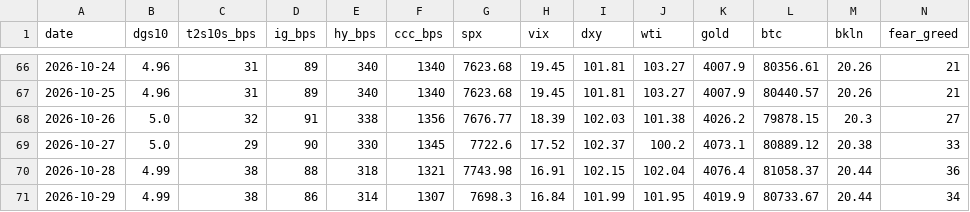
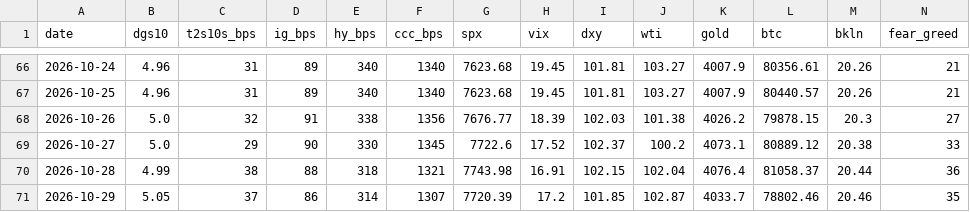
Before and after one commit to liamshields4/terminal, a CSV file: history/daily.csv, drawn as a sheet; only a part is shown, gaps mark what is left out.

```diff
--- a/history/daily.csv
+++ b/history/daily.csv
@@ -70,2 +70,2 @@ date,dgs10,t2s10s_bps,ig_bps,hy_bps,ccc_bps,spx,vix,dxy,wti,gold,btc,bkln,fear_g
 2026-10-28,4.99,38,88,318,1321,7743.98,16.91,102.15,102.04,4076.4,81058.37,20.44,36
-2026-10-29,4.99,38,86,314,1307,7698.3,16.84,101.99,101.95,4019.9,80733.67,20.44,34
+2026-10-29,5.05,37,86,314,1307,7720.39,17.2,101.85,102.87,4033.7,78802.46,20.46,35
```
Also changed, not shown: 1 other file.
